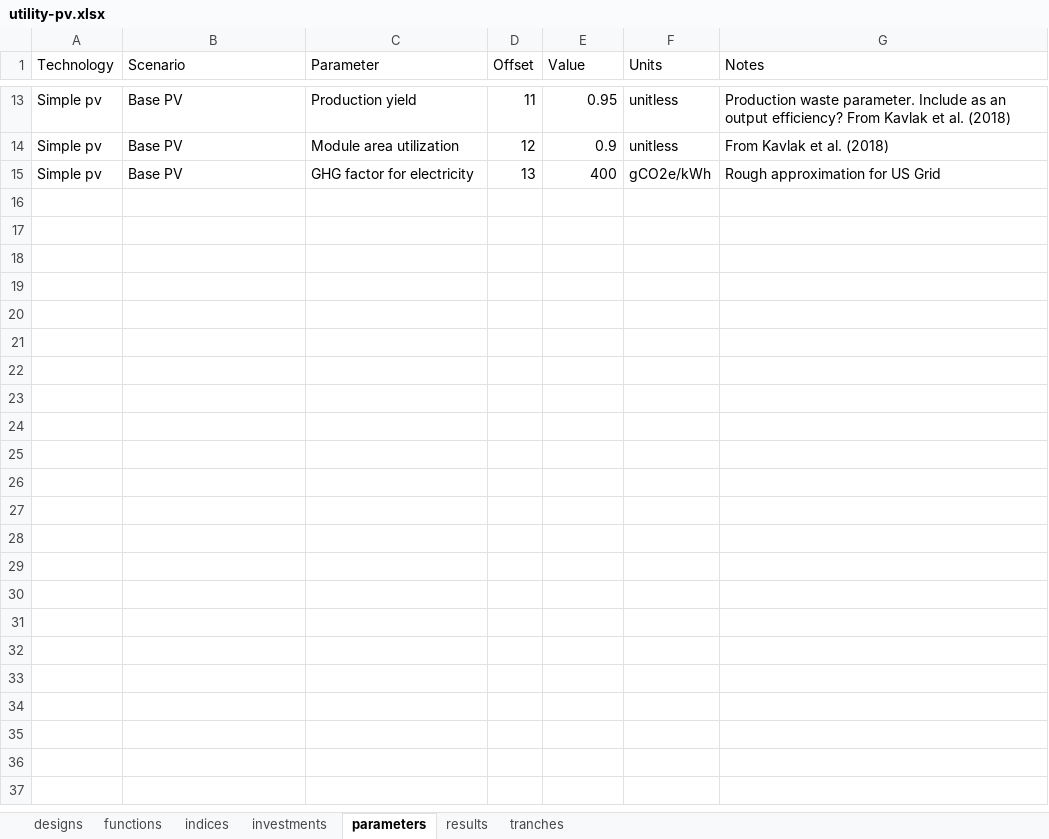
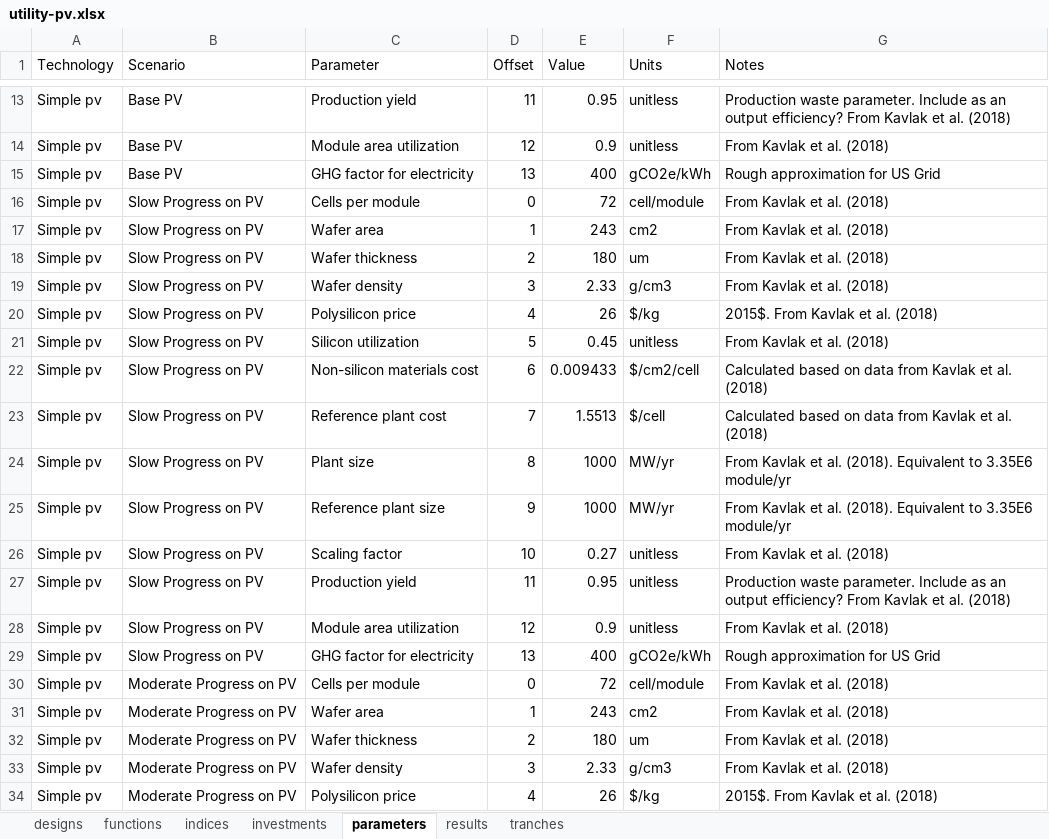
Before and after one commit to NREL/tyche, an Excel workbook: src/technology/utility-pv/utility-pv.xlsx, sheet parameters, drawn as a sheet; only a part is shown, gaps mark what is left out; values as stored, in another font and other column widths than the file's, no borders; the diff covers the shown part only; the diff names each change by its address in the sheet, - before the commit and + after, or states it on an @@ line.

Commit message:
Completion of Utility PV example
Correction and completion of Utility PV Example.

```diff
--- a/src/technology/utility-pv/utility-pv.xlsx (sheet parameters)
+++ b/src/technology/utility-pv/utility-pv.xlsx (sheet parameters)
+row 16: Simple pv | Slow Progress on PV | Cells per module | 0 | 72 | cell/module | From Kavlak et al. (2018)
+row 17: Simple pv | Slow Progress on PV | Wafer area | 1 | 243 | cm2 | From Kavlak et al. (2018)
+row 18: Simple pv | Slow Progress on PV | Wafer thickness | 2 | 180 | um | From Kavlak et al. (2018)
+row 19: Simple pv | Slow Progress on PV | Wafer density | 3 | 2.33 | g/cm3 | From Kavlak et al. (2018)
+row 20: Simple pv | Slow Progress on PV | Polysilicon price | 4 | 26 | $/kg | 2015$. From Kavlak et al. (2018)
+row 21: Simple pv | Slow Progress on PV | Silicon utilization | 5 | 0.45 | unitless | From Kavlak et al. (2018)
+row 22: Simple pv | Slow Progress on PV | Non-silicon materials cost | 6 | 0.009433 | $/cm2/cell | Calculated based on data from Kavlak et al. (2018)
+row 23: Simple pv | Slow Progress on PV | Reference plant cost | 7 | 1.5513 | $/cell | Calculated based on data from Kavlak et al. (2018)
+row 24: Simple pv | Slow Progress on PV | Plant size | 8 | 1000 | MW/yr | From Kavlak et al. (2018). Equivalent to 3.35E6 module/yr
+row 25: Simple pv | Slow Progress on PV | Reference plant size | 9 | 1000 | MW/yr | From Kavlak et al. (2018). Equivalent to 3.35E6 module/yr
+row 26: Simple pv | Slow Progress on PV | Scaling factor | 10 | 0.27 | unitless | From Kavlak et al. (2018)
+row 27: Simple pv | Slow Progress on PV | Production yield | 11 | 0.95 | unitless | Production waste parameter. Include as an output efficiency? From Kavlak et al. (2018)
+row 28: Simple pv | Slow Progress on PV | Module area utilization | 12 | 0.9 | unitless | From Kavlak et al. (2018)
+row 29: Simple pv | Slow Progress on PV | GHG factor for electricity | 13 | 400 | gCO2e/kWh | Rough approximation for US Grid
+row 30: Simple pv | Moderate Progress on PV | Cells per module | 0 | 72 | cell/module | From Kavlak et al. (2018)
+row 31: Simple pv | Moderate Progress on PV | Wafer area | 1 | 243 | cm2 | From Kavlak et al. (2018)
+row 32: Simple pv | Moderate Progress on PV | Wafer thickness | 2 | 180 | um | From Kavlak et al. (2018)
+row 33: Simple pv | Moderate Progress on PV | Wafer density | 3 | 2.33 | g/cm3 | From Kavlak et al. (2018)
+row 34: Simple pv | Moderate Progress on PV | Polysilicon price | 4 | 26 | $/kg | 2015$. From Kavlak et al. (2018)
```
Also changed, not shown: 23 added rows elsewhere in this sheet, sheet designs, sheet investments, 2 other files.
